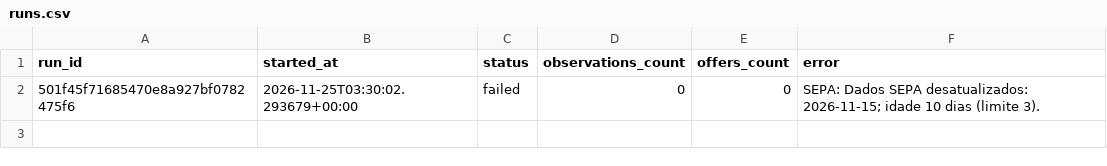
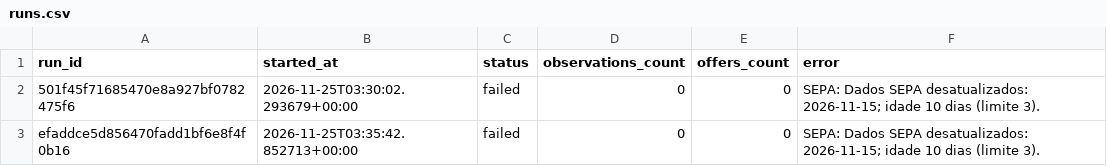
Before and after one commit to Wenz-W/promoradar-argentina, a CSV file: docs/runs.csv, drawn as a sheet; the diff names each change by its address in the sheet, - before the commit and + after, or states it on an @@ line.

```diff
--- a/docs/runs.csv
+++ b/docs/runs.csv
+row 3: efaddce5d856470fadd1bf6e8f4f0b16 | 2026-11-25T03:35:42.852713+00:00 | failed | 0 | 0 | SEPA: Dados SEPA desatualizados: 2026-11-15; idade 10 dias (limite 3).
```
Also changed, not shown: 3 other files.
